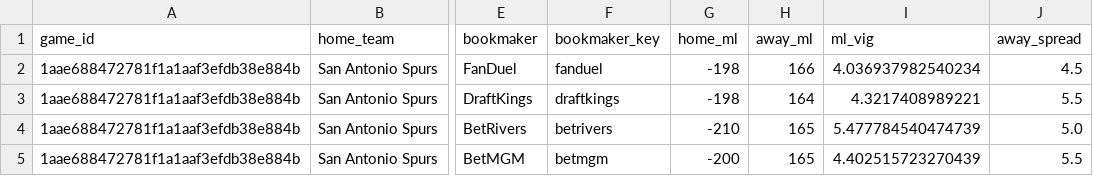
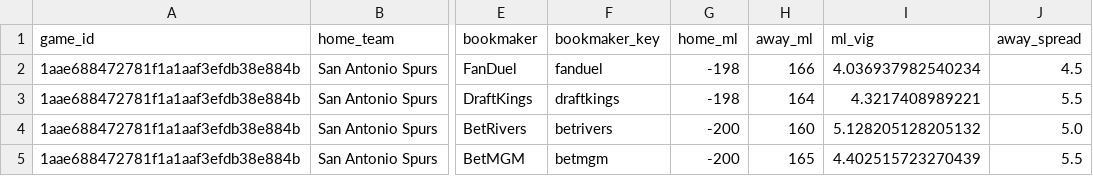
Before and after one commit to missionfromdog/bball-prediction, a CSV file: data/betting/live_odds_bookmakers_comparison.csv, drawn as a sheet; only a part is shown, gaps mark what is left out; the diff names each change by its address in the sheet, - before the commit and + after, or states it on an @@ line.

```diff
--- a/data/betting/live_odds_bookmakers_comparison.csv
+++ b/data/betting/live_odds_bookmakers_comparison.csv
-G4 (home_ml): -210
+G4 (home_ml): -200
-H4 (away_ml): 165
+H4 (away_ml): 160
-I4 (ml_vig): 5.477784540474739
+I4 (ml_vig): 5.128205128205132
```
